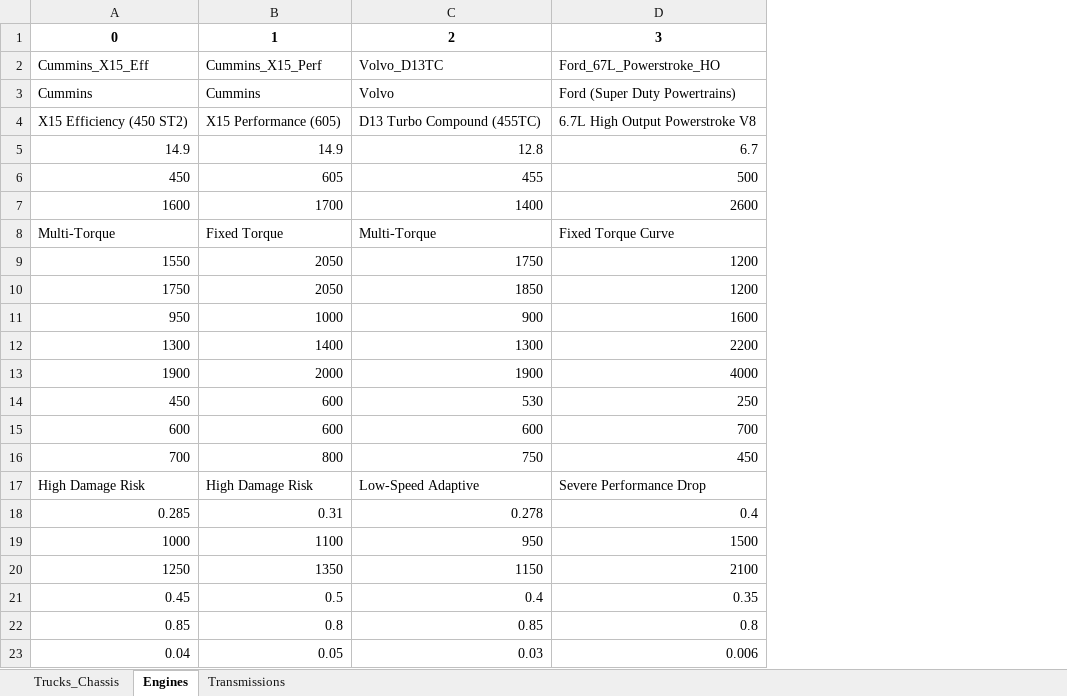
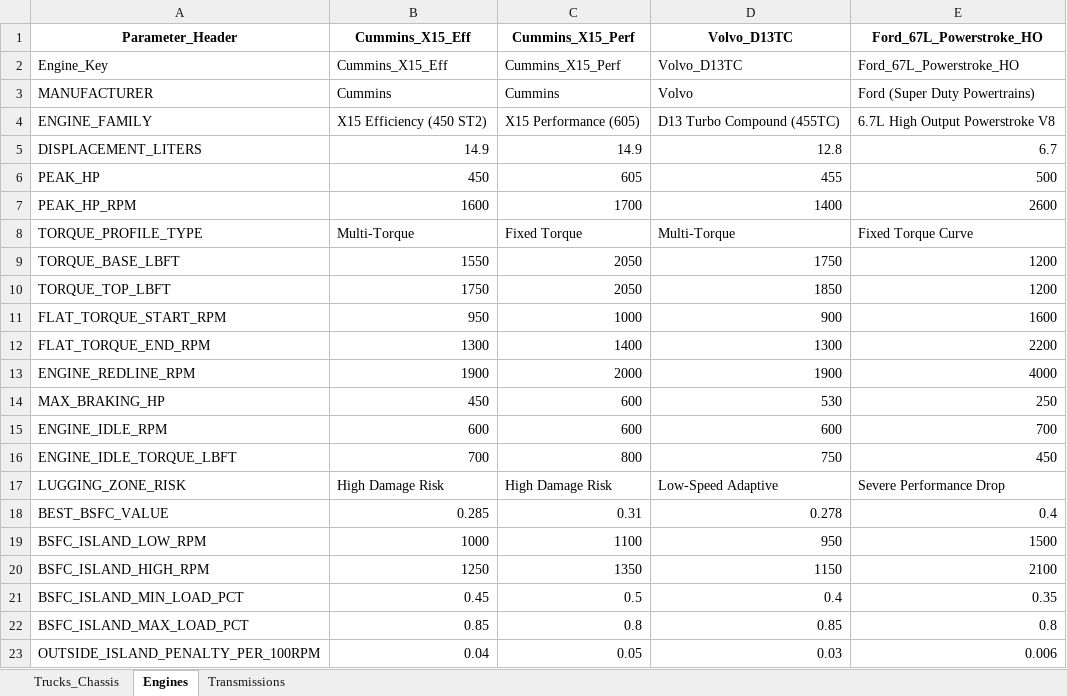
Before and after one commit to gtphdee07/HDTSolver, an Excel workbook: Fleet_Equipment_Database.xlsx, sheet Engines, drawn as a sheet; values as stored, in another font and other column widths than the file's, no borders; removed rows and columns are numbered as before the commit, all else as after; the diff names each change by its address in the sheet, - before the commit and + after, or states it on an @@ line.

```diff
--- a/Fleet_Equipment_Database.xlsx (sheet Engines)
+++ b/Fleet_Equipment_Database.xlsx (sheet Engines)
+column A, rows 2-23: Engine_Key | MANUFACTURER | ENGINE_FAMILY | DISPLACEMENT_LITERS | PEAK_HP | PEAK_HP_RPM | TORQUE_PROFILE_TYPE | TORQUE_BASE_LBFT | TORQUE_TOP_LBFT | FLAT_TORQUE_START_RPM | FLAT_TORQUE_END_RPM | ENGINE_REDLINE_RPM | MAX_BRAKING_HP | ENGINE_IDLE_RPM | ENGINE_IDLE_TORQUE_LBFT | LUGGING_ZONE_RISK | BEST_BSFC_VALUE | BSFC_ISLAND_LOW_RPM | BSFC_ISLAND_HIGH_RPM | BSFC_ISLAND_MIN_LOAD_PCT | BSFC_ISLAND_MAX_LOAD_PCT | OUTSIDE_ISLAND_PENALTY_PER_100RPM
-row 1: 0 | 1 | 2 | 3
+row 1: Parameter_Header | Cummins_X15_Eff | Cummins_X15_Perf | Volvo_D13TC | Ford_67L_Powerstroke_HO
```
Also changed, not shown: sheet Trucks_Chassis, sheet Transmissions, Fleet_Executive_Decision_Matrix.xlsx, 5 other files.
